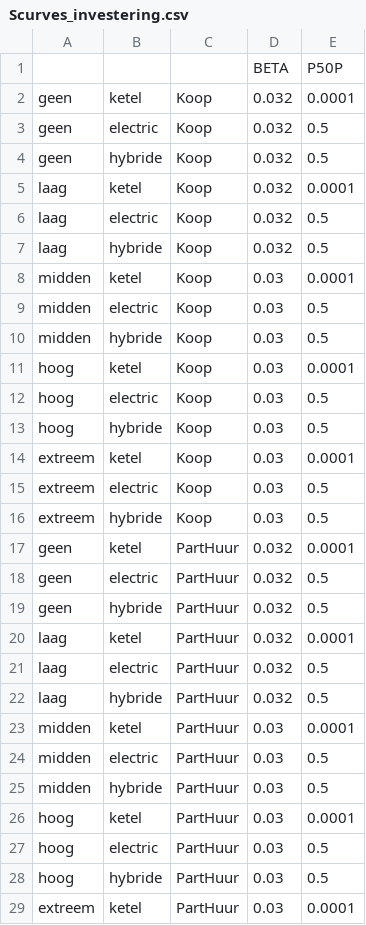
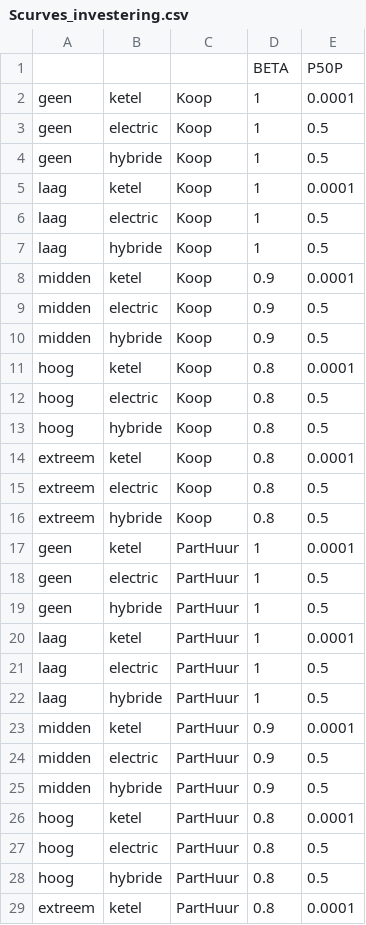
Before and after one commit to RuudvandenWijngaart/VestaDV, a CSV file: Scurve/Scurves_investering.csv, drawn as a sheet; only a part is shown; the diff covers the shown part only.

```diff
--- a/Scurve/Scurves_investering.csv
+++ b/Scurve/Scurves_investering.csv
@@ -2,28 +2,28 @@
-"geen"	"ketel"	"Koop"	0.032	0.0001
-"geen"	"electric"	"Koop"	0.032	0.5
-"geen"	"hybride"	"Koop"	0.032	0.5
-"laag"	"ketel"	"Koop"	0.032	0.0001
-"laag"	"electric"	"Koop"	0.032	0.5
-"laag"	"hybride"	"Koop"	0.032	0.5
-"midden"	"ketel"	"Koop"	0.03	0.0001
-"midden"	"electric"	"Koop"	0.03	0.5
-"midden"	"hybride"	"Koop"	0.03	0.5
-"hoog"	"ketel"	"Koop"	0.03	0.0001
-"hoog"	"electric"	"Koop"	0.03	0.5
-"hoog"	"hybride"	"Koop"	0.03	0.5
-"extreem"	"ketel"	"Koop"	0.03	0.0001
-"extreem"	"electric"	"Koop"	0.03	0.5
-"extreem"	"hybride"	"Koop"	0.03	0.5
-"geen"	"ketel"	"PartHuur"	0.032	0.0001
-"geen"	"electric"	"PartHuur"	0.032	0.5
-"geen"	"hybride"	"PartHuur"	0.032	0.5
-"laag"	"ketel"	"PartHuur"	0.032	0.0001
-"laag"	"electric"	"PartHuur"	0.032	0.5
-"laag"	"hybride"	"PartHuur"	0.032	0.5
-"midden"	"ketel"	"PartHuur"	0.03	0.0001
-"midden"	"electric"	"PartHuur"	0.03	0.5
-"midden"	"hybride"	"PartHuur"	0.03	0.5
-"hoog"	"ketel"	"PartHuur"	0.03	0.0001
-"hoog"	"electric"	"PartHuur"	0.03	0.5
-"hoog"	"hybride"	"PartHuur"	0.03	0.5
-"extreem"	"ketel"	"PartHuur"	0.03	0.0001
+geen	ketel	Koop	1	0.0001
+geen	electric	Koop	1	0.5
+geen	hybride	Koop	1	0.5
+laag	ketel	Koop	1	0.0001
+laag	electric	Koop	1	0.5
+laag	hybride	Koop	1	0.5
+midden	ketel	Koop	0.9	0.0001
+midden	electric	Koop	0.9	0.5
+midden	hybride	Koop	0.9	0.5
+hoog	ketel	Koop	0.8	0.0001
+hoog	electric	Koop	0.8	0.5
+hoog	hybride	Koop	0.8	0.5
+extreem	ketel	Koop	0.8	0.0001
+extreem	electric	Koop	0.8	0.5
+extreem	hybride	Koop	0.8	0.5
+geen	ketel	PartHuur	1	0.0001
+geen	electric	PartHuur	1	0.5
+geen	hybride	PartHuur	1	0.5
+laag	ketel	PartHuur	1	0.0001
+laag	electric	PartHuur	1	0.5
+laag	hybride	PartHuur	1	0.5
+midden	ketel	PartHuur	0.9	0.0001
+midden	electric	PartHuur	0.9	0.5
+midden	hybride	PartHuur	0.9	0.5
+hoog	ketel	PartHuur	0.8	0.0001
+hoog	electric	PartHuur	0.8	0.5
+hoog	hybride	PartHuur	0.8	0.5
+extreem	ketel	PartHuur	0.8	0.0001
```
Also changed, not shown: 17 edited cells elsewhere in this file, Scurve/Scurves_isolatie.csv.
